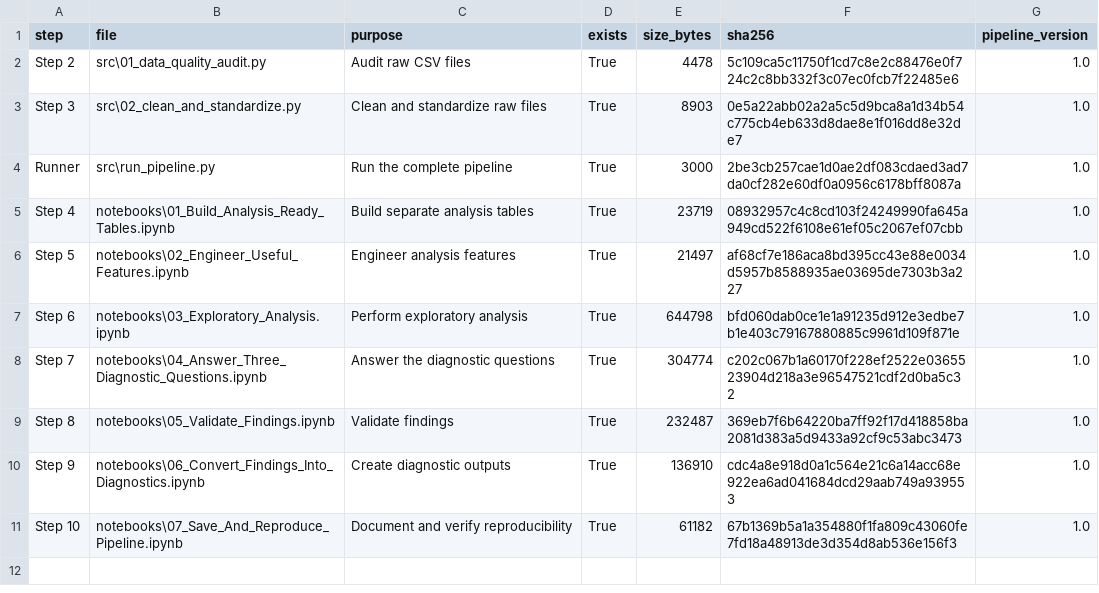
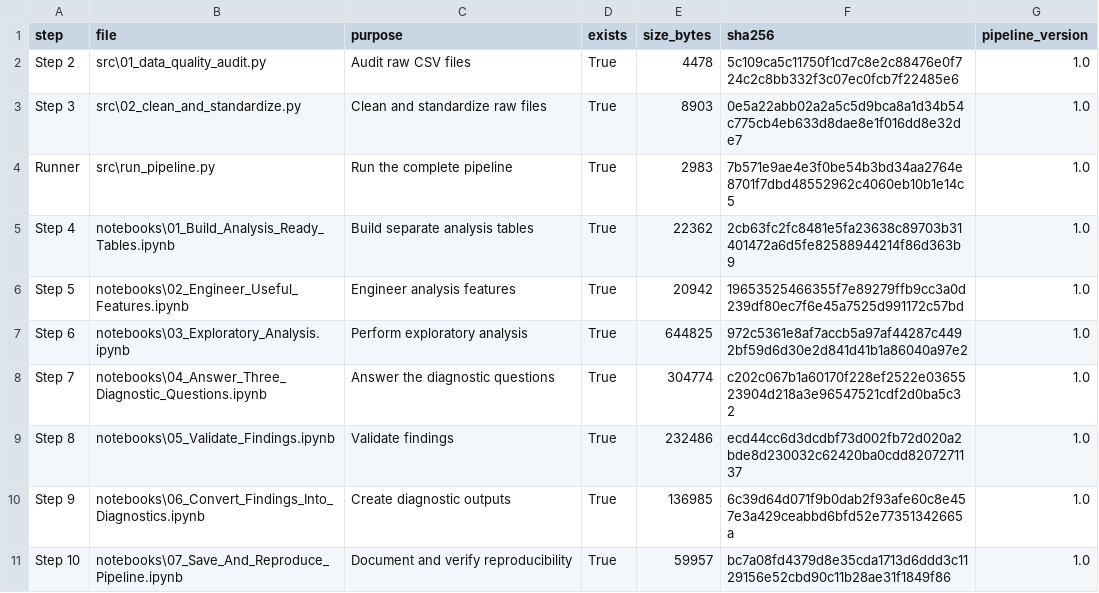
Before and after one commit to NazaninFarzady/startup-diagnostic-project, a CSV file: documentation/analysis_code_inventory.csv, drawn as a sheet.

```diff
--- a/documentation/analysis_code_inventory.csv
+++ b/documentation/analysis_code_inventory.csv
@@ -3,9 +3,9 @@ Step 2,src\01_data_quality_audit.py,Audit raw CSV files,True,4478,5c109ca5c11750
 Step 3,src\02_clean_and_standardize.py,Clean and standardize raw files,True,8903,0e5a22abb02a2a5c5d9bca8a1d34b54c775cb4eb633d8dae8e1f016dd8e32de7,1.0
-Runner,src\run_pipeline.py,Run the complete pipeline,True,3000,2be3cb257cae1d0ae2df083cdaed3ad7da0cf282e60df0a0956c6178bff8087a,1.0
-Step 4,notebooks\01_Build_Analysis_Ready_Tables.ipynb,Build separate analysis tables,True,23719,08932957c4c8cd103f24249990fa645a949cd522f6108e61ef05c2067ef07cbb,1.0
-Step 5,notebooks\02_Engineer_Useful_Features.ipynb,Engineer analysis features,True,21497,af68cf7e186aca8bd395cc43e88e0034d5957b8588935ae03695de7303b3a227,1.0
-Step 6,notebooks\03_Exploratory_Analysis.ipynb,Perform exploratory analysis,True,644798,bfd060dab0ce1e1a91235d912e3edbe7b1e403c79167880885c9961d109f871e,1.0
+Runner,src\run_pipeline.py,Run the complete pipeline,True,2983,7b571e9ae4e3f0be54b3bd34aa2764e8701f7dbd48552962c4060eb10b1e14c5,1.0
+Step 4,notebooks\01_Build_Analysis_Ready_Tables.ipynb,Build separate analysis tables,True,22362,2cb63fc2fc8481e5fa23638c89703b31401472a6d5fe82588944214f86d363b9,1.0
+Step 5,notebooks\02_Engineer_Useful_Features.ipynb,Engineer analysis features,True,20942,19653525466355f7e89279ffb9cc3a0d239df80ec7f6e45a7525d991172c57bd,1.0
+Step 6,notebooks\03_Exploratory_Analysis.ipynb,Perform exploratory analysis,True,644825,972c5361e8af7accb5a97af44287c4492bf59d6d30e2d841d41b1a86040a97e2,1.0
 Step 7,notebooks\04_Answer_Three_Diagnostic_Questions.ipynb,Answer the diagnostic questions,True,304774,c202c067b1a60170f228ef2522e0365523904d218a3e96547521cdf2d0ba5c32,1.0
-Step 8,notebooks\05_Validate_Findings.ipynb,Validate findings,True,232487,369eb7f6b64220ba7ff92f17d418858ba2081d383a5d9433a92cf9c53abc3473,1.0
-Step 9,notebooks\06_Convert_Findings_Into_Diagnostics.ipynb,Create diagnostic outputs,True,136910,cdc4a8e918d0a1c564e21c6a14acc68e922ea6ad041684dcd29aab749a939553,1.0
-Step 10,notebooks\07_Save_And_Reproduce_Pipeline.ipynb,Document and verify reproducibility,True,61182,67b1369b5a1a354880f1fa809c43060fe7fd18a48913de3d354d8ab536e156f3,1.0
+Step 8,notebooks\05_Validate_Findings.ipynb,Validate findings,True,232486,ecd44cc6d3dcdbf73d002fb72d020a2bde8d230032c62420ba0cdd8207271137,1.0
+Step 9,notebooks\06_Convert_Findings_Into_Diagnostics.ipynb,Create diagnostic outputs,True,136985,6c39d64d071f9b0dab2f93afe60c8e457e3a429ceabbd6bfd52e77351342665a,1.0
+Step 10,notebooks\07_Save_And_Reproduce_Pipeline.ipynb,Document and verify reproducibility,True,59957,bc7a08fd4379d8e35cda1713d6ddd3c1129156e52cbd90c11b28ae31f1849f86,1.0
```
Also changed, not shown: documentation/data_file_manifest.csv, documentation/reproducibility_summary.csv, 7 other files.
